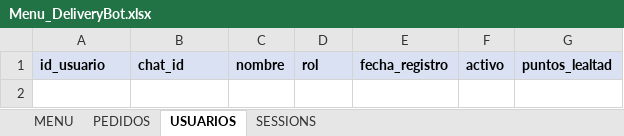
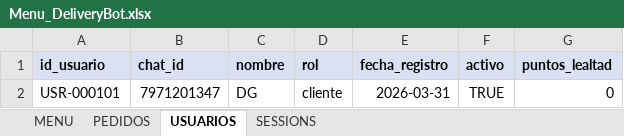
Before and after one commit to Dafcgg/DeliveryBot, an Excel workbook: Menu_DeliveryBot.xlsx, sheet USUARIOS, drawn as a sheet; values as stored, in another font and other column widths than the file's, no borders; charts and pictures not drawn; the diff names each change by its address in the sheet, - before the commit and + after, or states it on an @@ line.

```diff
--- a/Menu_DeliveryBot.xlsx (sheet USUARIOS)
+++ b/Menu_DeliveryBot.xlsx (sheet USUARIOS)
+row 2: USR-000101 | 7971201347 | DG | cliente | 2026-03-31 | TRUE | 0
```
Also changed, not shown: sheet MENU, sheet SESSIONS, formulas that keep their value, 1 other file.
